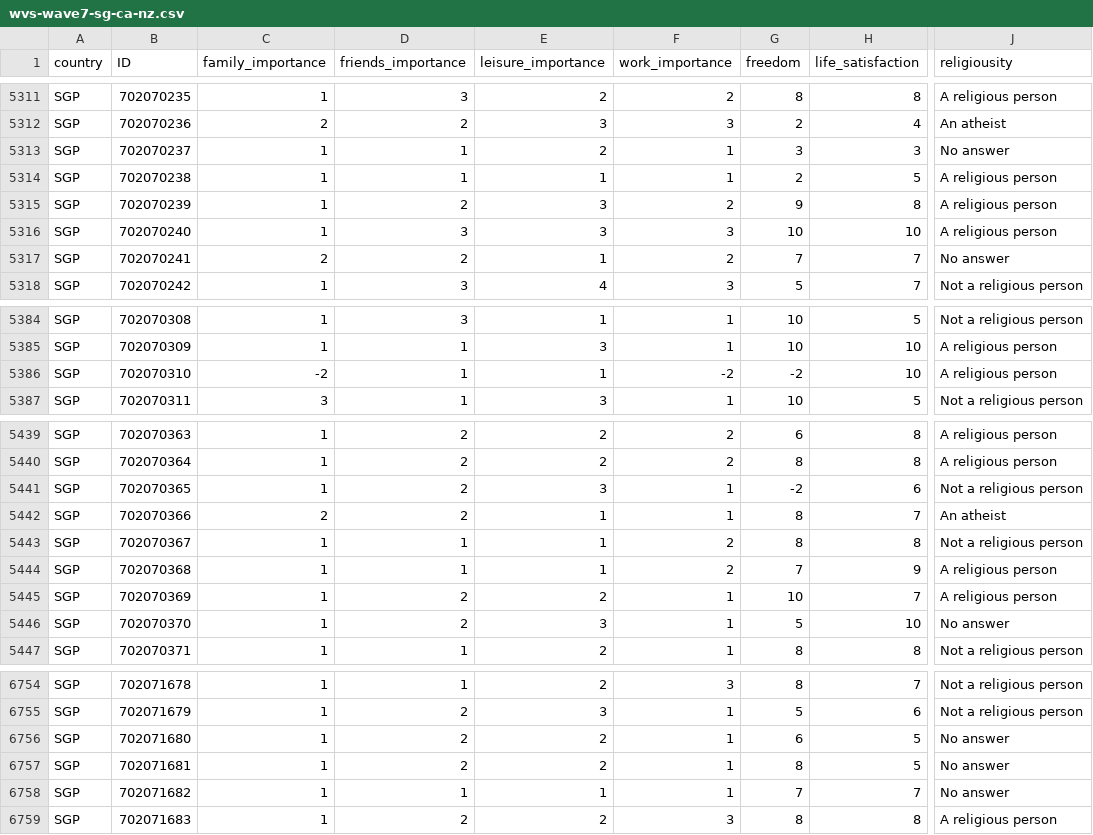
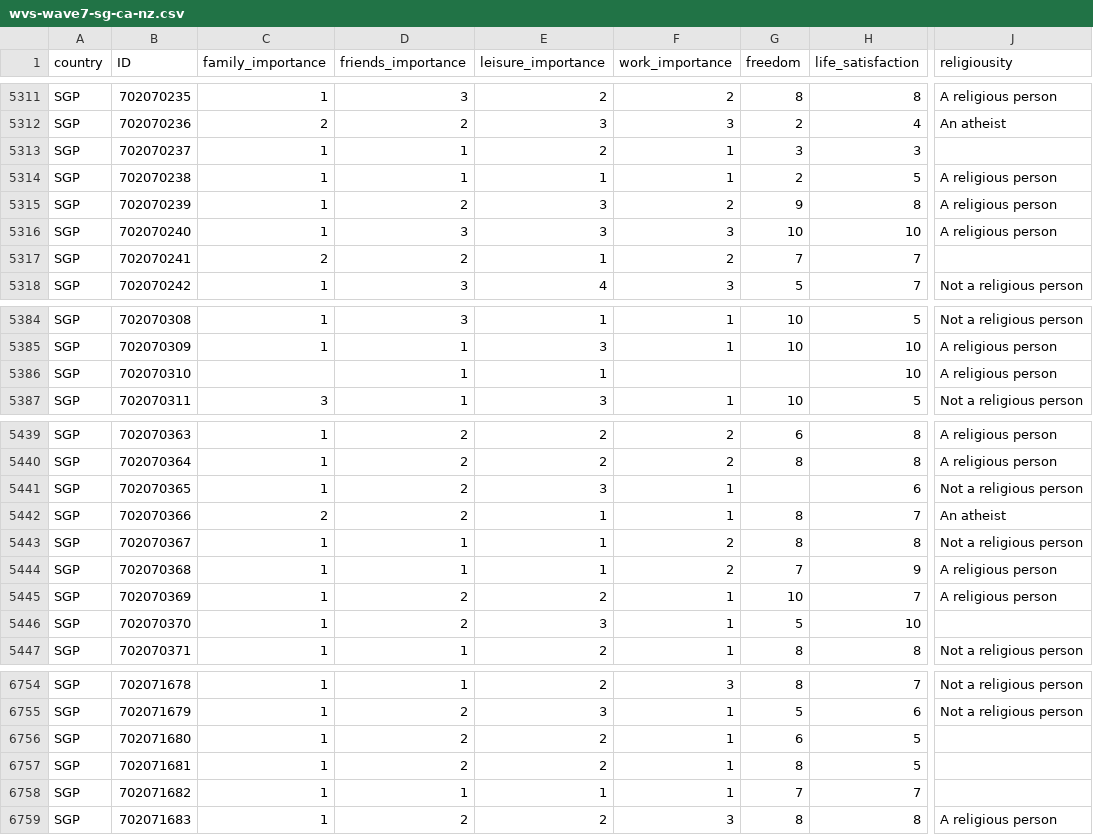
Before and after one commit to bellaratmelia/introductory-r-socsci, a CSV file: data/wvs-wave7-sg-ca-nz.csv, drawn as a sheet; only a part is shown, gaps mark what is left out; the diff covers the shown part only; the diff names each change by its address in the sheet, - before the commit and + after, or states it on an @@ line.

```diff
--- a/data/wvs-wave7-sg-ca-nz.csv
+++ b/data/wvs-wave7-sg-ca-nz.csv
-J5313 (religiousity): No answer
+J5313 (religiousity): (empty)
-J5317 (religiousity): No answer
+J5317 (religiousity): (empty)
-C5386 (family_importance): -2
+C5386 (family_importance): (empty)
-F5386 (work_importance): -2
+F5386 (work_importance): (empty)
-G5386 (freedom): -2
+G5386 (freedom): (empty)
-G5441 (freedom): -2
+G5441 (freedom): (empty)
-J5446 (religiousity): No answer
+J5446 (religiousity): (empty)
-J6756:J6758 (religiousity): No answer
+J6756:J6758 (religiousity): (empty)
```
Also changed, not shown: 54 edited cells elsewhere in this file, 37 other files.
